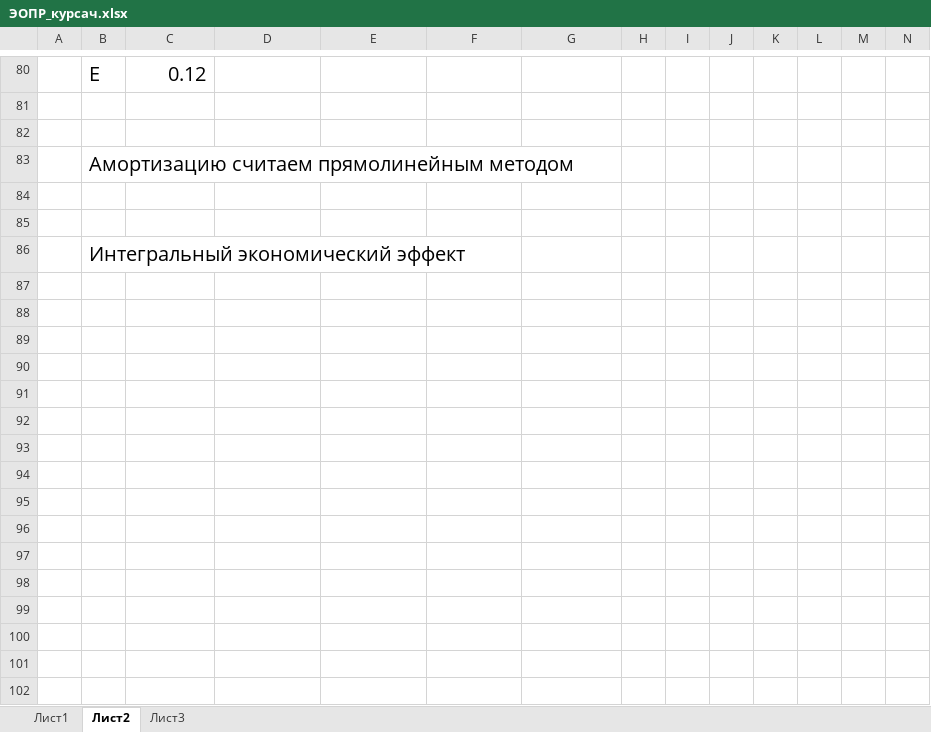
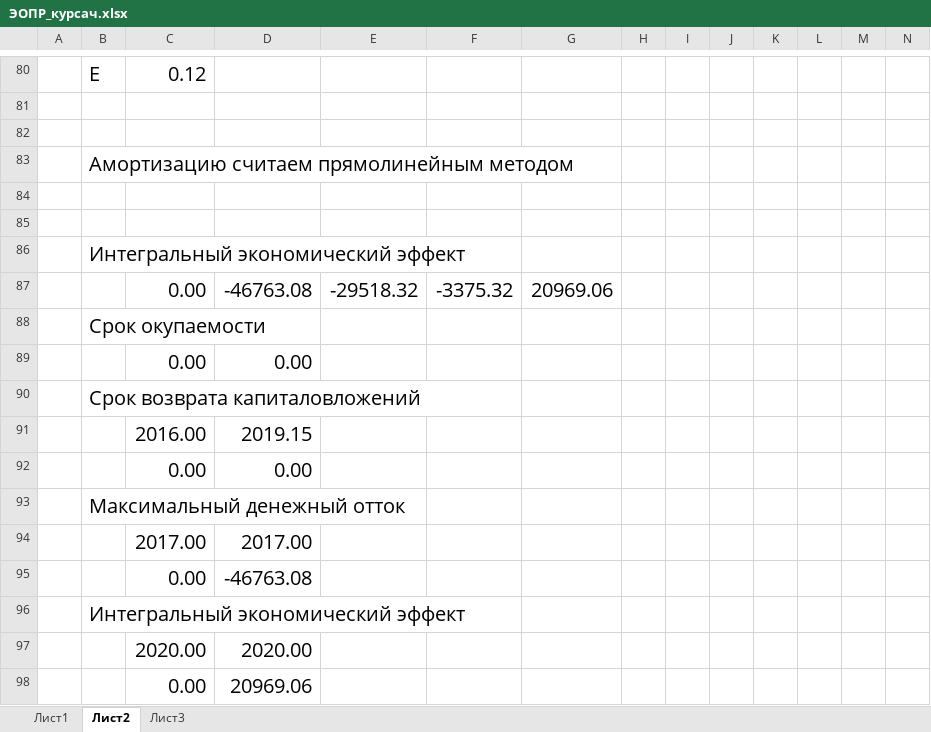
Before and after one commit to sasha2567/diplom, an Excel workbook: К защите/Саша/ЭОПР_курсач.xlsx, sheet Лист2, drawn as a sheet; only a part is shown, gaps mark what is left out; values as stored, in another font and other column widths than the file's, no borders; charts and pictures not drawn; rows hold the shown columns only; the diff covers the shown part only; the diff names each change by its address in the sheet, - before the commit and + after, or states it on an @@ line.

```diff
--- a/К защите/Саша/ЭОПР_курсач.xlsx (sheet Лист2)
+++ b/К защите/Саша/ЭОПР_курсач.xlsx (sheet Лист2)
+row 87:  |  | 0.00 | -46763.08 | -29518.32 | -3375.32 | 20969.06
+row 88:  | Срок окупаемости
+row 89:  |  | 0.00 | 0.00
+row 90:  | Срок возврата капиталовложений
+row 91:  |  | 2016.00 | 2019.15
+row 92:  |  | 0.00 | 0.00
+row 93:  | Максимальный денежный отток
+row 94:  |  | 2017.00 | 2017.00
+row 95:  |  | 0.00 | -46763.08
+row 96:  | Интегральный экономический эффект
+row 97:  |  | 2020.00 | 2020.00
+row 98:  |  | 0.00 | 20969.06
```
Also changed, not shown: 23 edited cells elsewhere in this sheet, charts or pictures, 1 other file.
